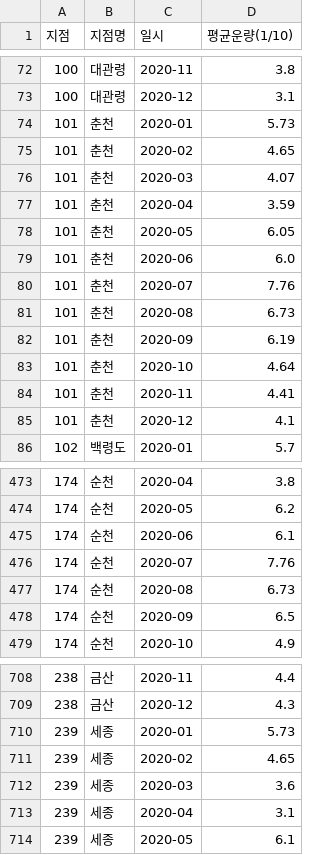
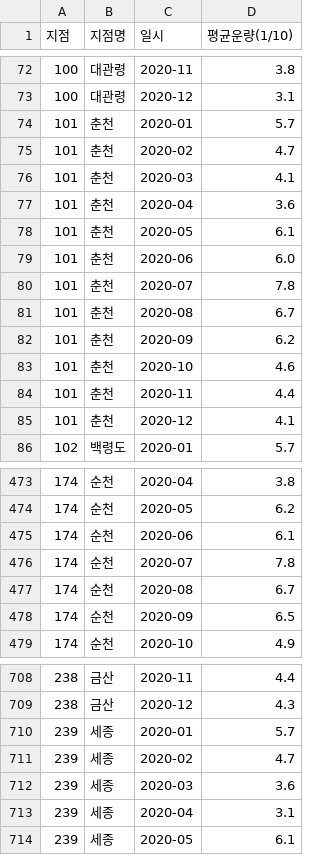
Before and after one commit to kunwookim123/climate_project, a CSV file: data/2020/2020_평균운량.csv, drawn as a sheet; only a part is shown, gaps mark what is left out.

```diff
--- a/data/2020/2020_평균운량.csv
+++ b/data/2020/2020_평균운량.csv
@@ -73,13 +73,13 @@
 100,대관령,2020-12,3.1
-101,춘천,2020-01,5.73
-101,춘천,2020-02,4.65
-101,춘천,2020-03,4.07
-101,춘천,2020-04,3.59
-101,춘천,2020-05,6.05
+101,춘천,2020-01,5.7
+101,춘천,2020-02,4.7
+101,춘천,2020-03,4.1
+101,춘천,2020-04,3.6
+101,춘천,2020-05,6.1
 101,춘천,2020-06,6.0
-101,춘천,2020-07,7.76
-101,춘천,2020-08,6.73
-101,춘천,2020-09,6.19
-101,춘천,2020-10,4.64
-101,춘천,2020-11,4.41
+101,춘천,2020-07,7.8
+101,춘천,2020-08,6.7
+101,춘천,2020-09,6.2
+101,춘천,2020-10,4.6
+101,춘천,2020-11,4.4
 101,춘천,2020-12,4.1
@@ -475,4 +475,4 @@
 174,순천,2020-06,6.1
-174,순천,2020-07,7.76
-174,순천,2020-08,6.73
+174,순천,2020-07,7.8
+174,순천,2020-08,6.7
 174,순천,2020-09,6.5
@@ -709,4 +709,4 @@
 238,금산,2020-12,4.3
-239,세종,2020-01,5.73
-239,세종,2020-02,4.65
+239,세종,2020-01,5.7
+239,세종,2020-02,4.7
 239,세종,2020-03,3.6
```
Also changed, not shown: data/2024/2024_평균풍속.csv, data/2024/2024_합계일조시간.csv.
